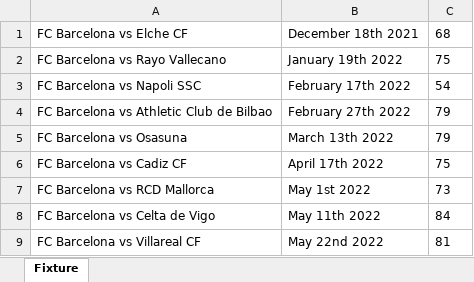
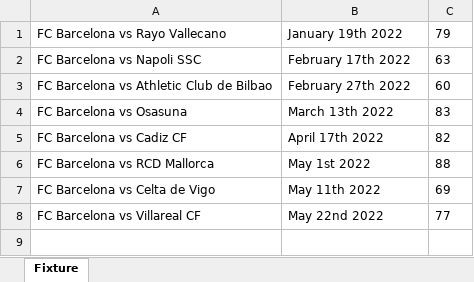
Before and after one commit to CiciovanBogdan/TicketStore, an Excel workbook: fixture/Barcelona.xlsx, sheet Fixture, drawn as a sheet; values as stored, in another font and other column widths than the file's, no borders; removed rows and columns are numbered as before the commit, all else as after; the diff names each change by its address in the sheet, - before the commit and + after, or states it on an @@ line.

```diff
--- a/fixture/Barcelona.xlsx (sheet Fixture)
+++ b/fixture/Barcelona.xlsx (sheet Fixture)
-row 1: FC Barcelona vs Elche CF | December 18th 2021 | 68
-C1: 75
+C1: 79
-C2: 54
+C2: 63
-C3: 79
+C3: 60
-C4: 79
+C4: 83
-C5: 75
+C5: 82
-C6: 73
+C6: 88
-C7: 84
+C7: 69
-C8: 81
+C8: 77
```
Also changed, not shown: fixture/ManCity.xlsx, fixture/ManUnited.xlsx, 9 other files.
